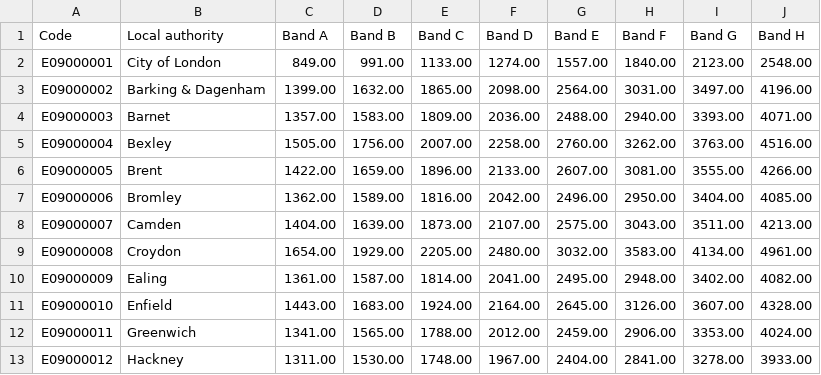
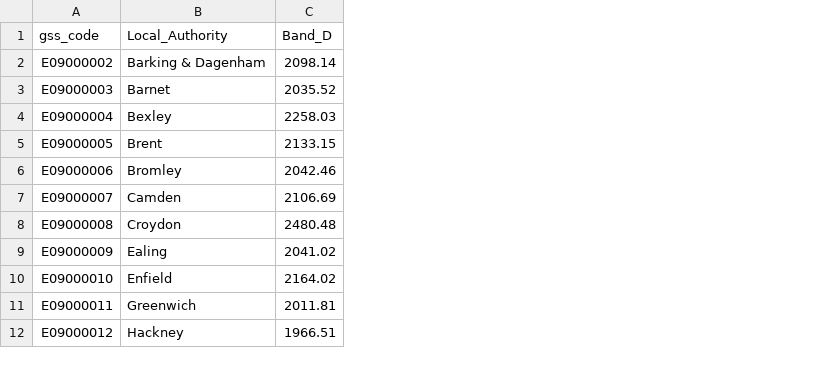
Before and after one commit to benjamintee/CASA_FSDS_Project, a CSV file: Data/counciltax_2025.csv, drawn as a sheet; only a part is shown; removed rows and columns are numbered as before the commit, all else as after; the diff names each change by its address in the sheet, - before the commit and + after, or states it on an @@ line.

```diff
--- a/Data/counciltax_2025.csv
+++ b/Data/counciltax_2025.csv
-column C, rows 3-13: 1399.00 | 1357.00 | 1505.00 | 1422.00 | 1362.00 | 1404.00 | 1654.00 | 1361.00 | 1443.00 | 1341.00 | 1311.00
-column D, rows 3-13: 1632.00 | 1583.00 | 1756.00 | 1659.00 | 1589.00 | 1639.00 | 1929.00 | 1587.00 | 1683.00 | 1565.00 | 1530.00
-column E, rows 3-13: 1865.00 | 1809.00 | 2007.00 | 1896.00 | 1816.00 | 1873.00 | 2205.00 | 1814.00 | 1924.00 | 1788.00 | 1748.00
-column F, rows 3-13: 2098.00 | 2036.00 | 2258.00 | 2133.00 | 2042.00 | 2107.00 | 2480.00 | 2041.00 | 2164.00 | 2012.00 | 1967.00
-column G, rows 3-13: 2564.00 | 2488.00 | 2760.00 | 2607.00 | 2496.00 | 2575.00 | 3032.00 | 2495.00 | 2645.00 | 2459.00 | 2404.00
-column H, rows 3-13: 3031.00 | 2940.00 | 3262.00 | 3081.00 | 2950.00 | 3043.00 | 3583.00 | 2948.00 | 3126.00 | 2906.00 | 2841.00
-column I, rows 3-13: 3497.00 | 3393.00 | 3763.00 | 3555.00 | 3404.00 | 3511.00 | 4134.00 | 3402.00 | 3607.00 | 3353.00 | 3278.00
-column J, rows 3-13: 4196.00 | 4071.00 | 4516.00 | 4266.00 | 4085.00 | 4213.00 | 4961.00 | 4082.00 | 4328.00 | 4024.00 | 3933.00
+column C, rows 2-12: 2098.14 | 2035.52 | 2258.03 | 2133.15 | 2042.46 | 2106.69 | 2480.48 | 2041.02 | 2164.02 | 2011.81 | 1966.51
-row 1: Code | Local authority | Band A | Band B | Band C | Band D | Band E | Band F | Band G | Band H
-row 2: E09000001 | City of London | 849.00 | 991.00 | 1133.00 | 1274.00 | 1557.00 | 1840.00 | 2123.00 | 2548.00
+row 1: gss_code | Local_Authority | Band_D
```
Also changed, not shown: 17 other files.
